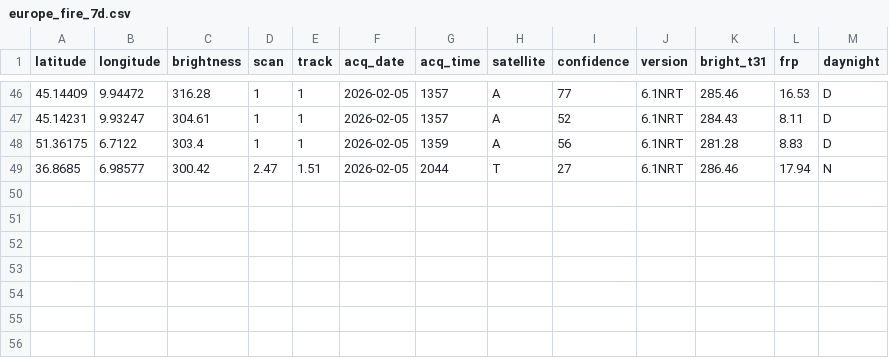
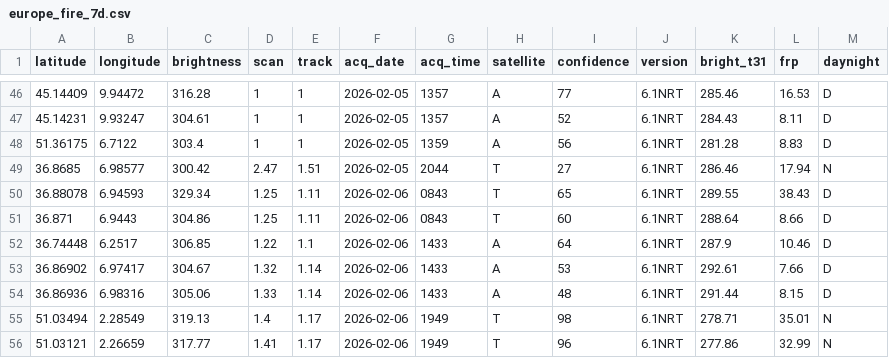
Before and after one commit to javi-aranda/flat-data-example, a CSV file: europe_fire_7d.csv, drawn as a sheet; only a part is shown, gaps mark what is left out; the diff names each change by its address in the sheet, - before the commit and + after, or states it on an @@ line.

Commit message:
Flat: latest data (2026-02-07T01:46:47.891Z) {   "date": "2026-02-07T01:46:47.891Z",   "files": [     {       "name": "europe_fire_7d.csv",       "deltaBytes": 529,       "source": "https://firms.modaps.eosdis.nasa.gov/data/active_fire/modis-c6.1/csv/MODIS_C6_1_Europe_7d.csv"     }   ] }

```diff
--- a/europe_fire_7d.csv
+++ b/europe_fire_7d.csv
+row 50: 36.88078 | 6.94593 | 329.34 | 1.25 | 1.11 | 2026-02-06 | 0843 | T | 65 | 6.1NRT | 289.55 | 38.43 | D
+row 51: 36.871 | 6.9443 | 304.86 | 1.25 | 1.11 | 2026-02-06 | 0843 | T | 60 | 6.1NRT | 288.64 | 8.66 | D
+row 52: 36.74448 | 6.2517 | 306.85 | 1.22 | 1.1 | 2026-02-06 | 1433 | A | 64 | 6.1NRT | 287.9 | 10.46 | D
+row 53: 36.86902 | 6.97417 | 304.67 | 1.32 | 1.14 | 2026-02-06 | 1433 | A | 53 | 6.1NRT | 292.61 | 7.66 | D
+row 54: 36.86936 | 6.98316 | 305.06 | 1.33 | 1.14 | 2026-02-06 | 1433 | A | 48 | 6.1NRT | 291.44 | 8.15 | D
+row 55: 51.03494 | 2.28549 | 319.13 | 1.4 | 1.17 | 2026-02-06 | 1949 | T | 98 | 6.1NRT | 278.71 | 35.01 | N
+row 56: 51.03121 | 2.26659 | 317.77 | 1.41 | 1.17 | 2026-02-06 | 1949 | T | 96 | 6.1NRT | 277.86 | 32.99 | N
```
